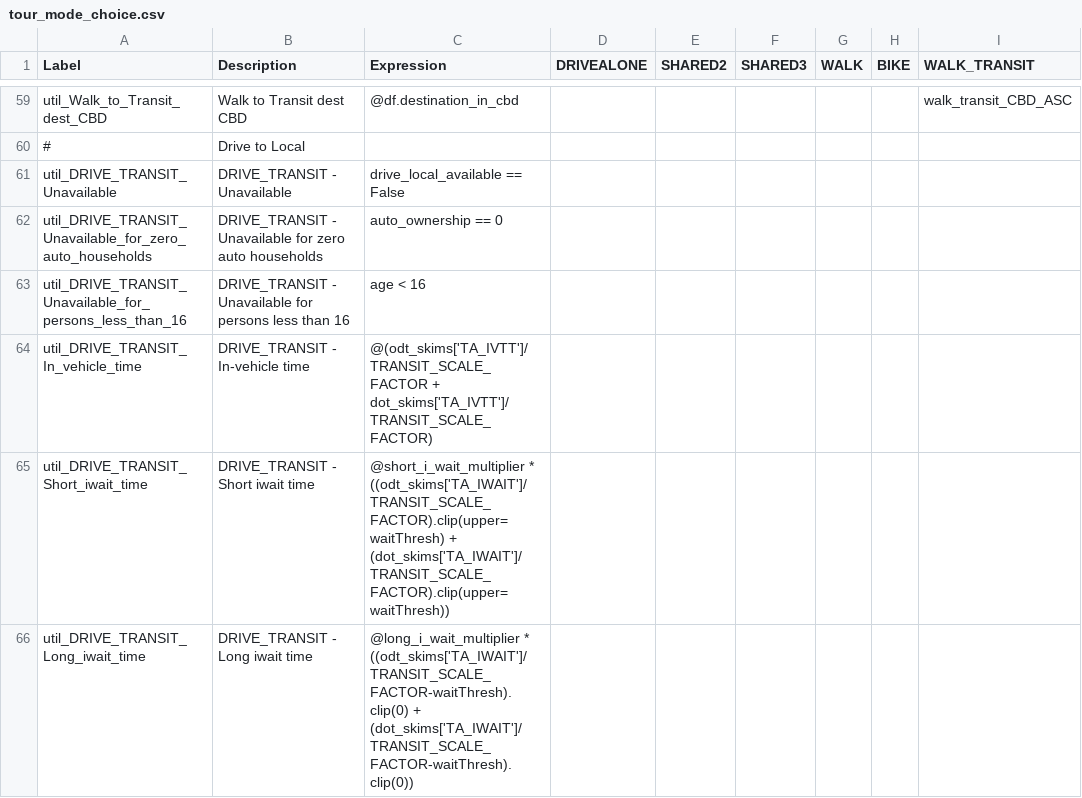
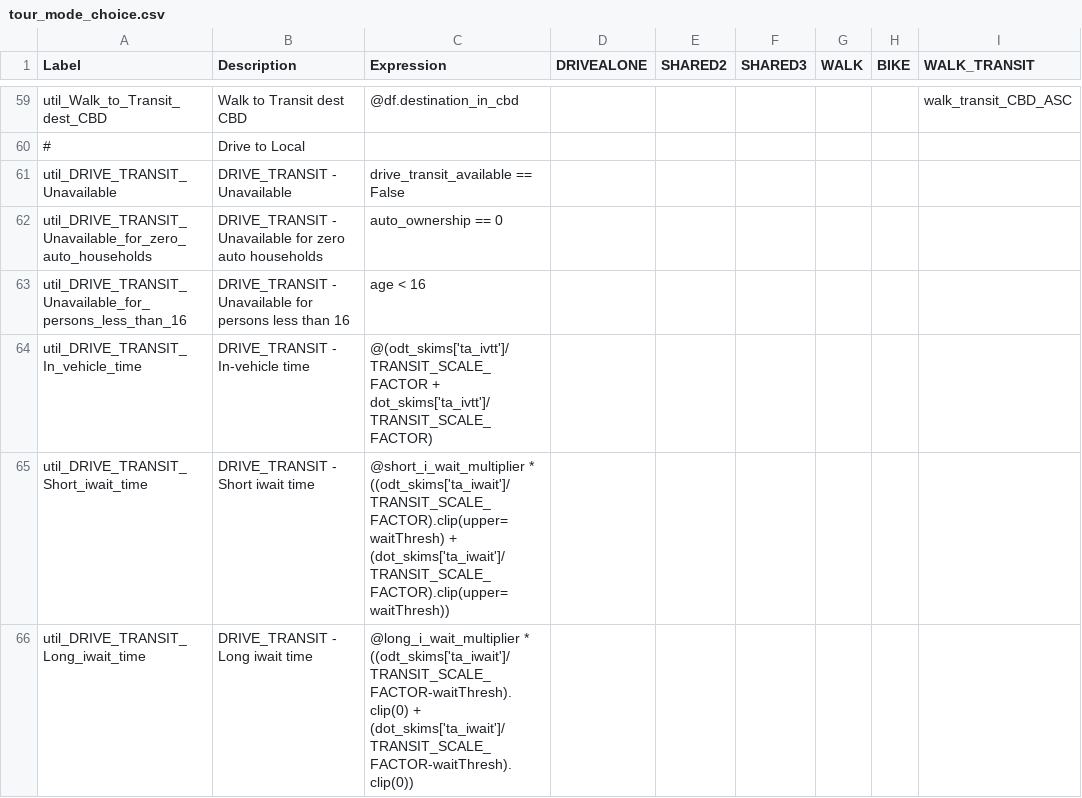
Before and after one commit to wsp-sag/lighthouse, a CSV file: model/configs/tour_mode_choice.csv, drawn as a sheet; only a part is shown, gaps mark what is left out; the diff covers the shown part only; the diff names each change by its address in the sheet, - before the commit and + after, or states it on an @@ line.

```diff
--- a/model/configs/tour_mode_choice.csv
+++ b/model/configs/tour_mode_choice.csv
-C61 (Expression): drive_local_available == False
+C61 (Expression): drive_transit_available == False
-C64 (Expression): @(odt_skims['TA_IVTT']/TRANSIT_SCALE_FACTOR + dot_skims['TA_IVTT']/TRANSIT_SCALE_FACTOR)
+C64 (Expression): @(odt_skims['ta_ivtt']/TRANSIT_SCALE_FACTOR + dot_skims['ta_ivtt']/TRANSIT_SCALE_FACTOR)
-C65 (Expression): @short_i_wait_multiplier * ((odt_skims['TA_IWAIT']/TRANSIT_SCALE_FACTOR).clip(upper=waitThresh) + (dot_skims['TA_IWAIT']/TRANSIT_SCALE_FACTOR).clip(upper=waitThresh))
+C65 (Expression): @short_i_wait_multiplier * ((odt_skims['ta_iwait']/TRANSIT_SCALE_FACTOR).clip(upper=waitThresh) + (dot_skims['ta_iwait']/TRANSIT_SCALE_FACTOR).clip(upper=waitThresh))
-C66 (Expression): @long_i_wait_multiplier * ((odt_skims['TA_IWAIT']/TRANSIT_SCALE_FACTOR-waitThresh).clip(0) + (dot_skims['TA_IWAIT']/TRANSIT_SCALE_FACTOR-waitThresh).clip(0))
+C66 (Expression): @long_i_wait_multiplier * ((odt_skims['ta_iwait']/TRANSIT_SCALE_FACTOR-waitThresh).clip(0) + (dot_skims['ta_iwait']/TRANSIT_SCALE_FACTOR-waitThresh).clip(0))
```
Also changed, not shown: 35 edited cells elsewhere in this file, model/configs/tour_mode_choice_coefficients_template.csv, 2 other files.
